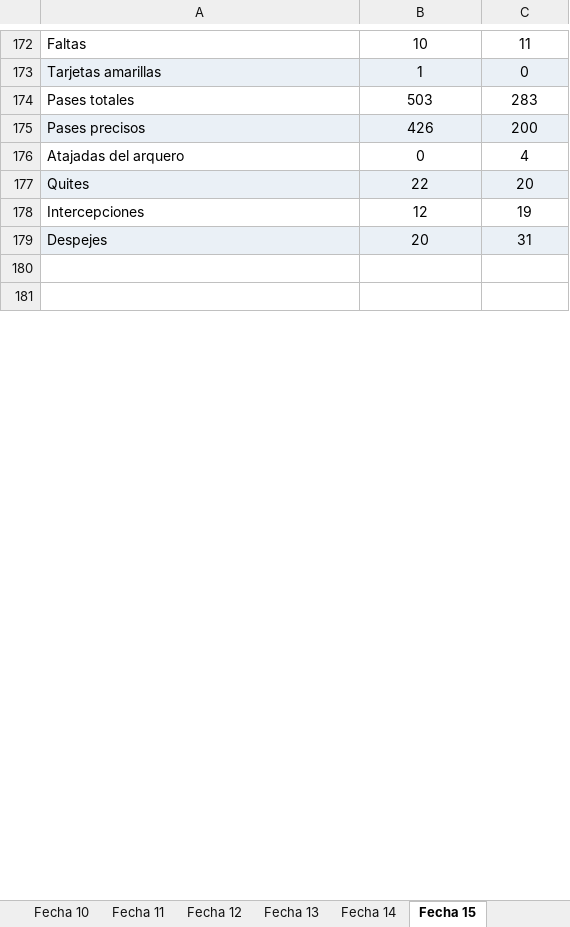
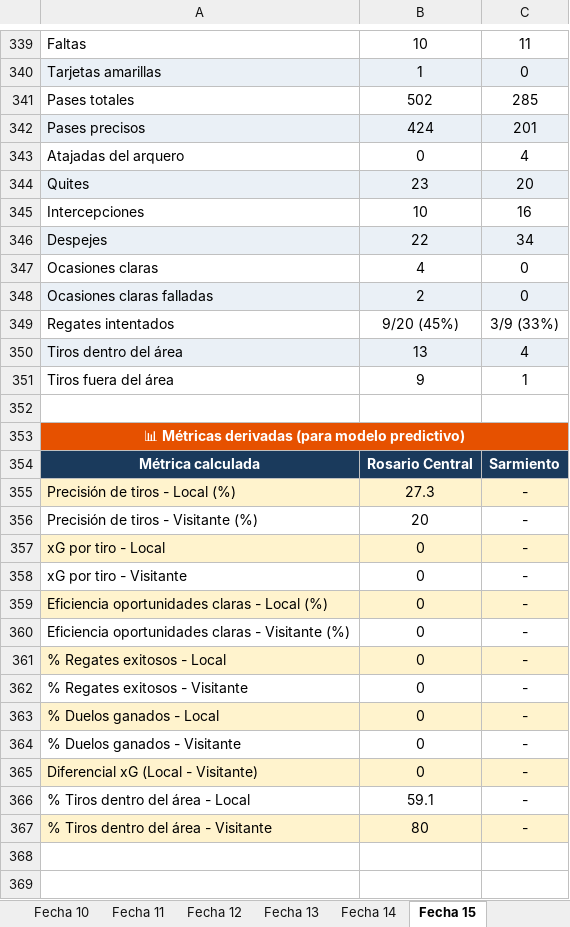
Before and after one commit to cherno559/lpf_pred, an Excel workbook: Fecha_x_fecha_lpf.xlsx, sheet Fecha 15, drawn as a sheet; only a part is shown, gaps mark what is left out; values as stored, in another font and other column widths than the file's, no borders; addresses are those after the commit; the diff covers the shown part only; the diff names each change by its address in the sheet, - before the commit and + after, or states it on an @@ line.

```diff
--- a/Fecha_x_fecha_lpf.xlsx (sheet Fecha 15)
+++ b/Fecha_x_fecha_lpf.xlsx (sheet Fecha 15)
-B341: 503
+B341: 502
-C341: 283
+C341: 285
-B342: 426
+B342: 424
-C342: 200
+C342: 201
-B344: 22
+B344: 23
-B345: 12
+B345: 10
-C345: 19
+C345: 16
-B346: 20
+B346: 22
-C346: 31
+C346: 34
+row 347: Ocasiones claras | 4 | 0
+row 348: Ocasiones claras falladas | 2 | 0
+row 349: Regates intentados | 9/20 (45%) | 3/9 (33%)
+row 350: Tiros dentro del área | 13 | 4
+row 351: Tiros fuera del área | 9 | 1
+row 352: (empty)
+row 353: 📊 Métricas derivadas (para modelo predictivo)
+row 354: Métrica calculada | Rosario Central | Sarmiento
+row 355: Precisión de tiros - Local (%) | 27.3 | -
+row 356: Precisión de tiros - Visitante (%) | 20 | -
+row 357: xG por tiro - Local | 0 | -
+row 358: xG por tiro - Visitante | 0 | -
+row 359: Eficiencia oportunidades claras - Local (%) | 0 | -
+row 360: Eficiencia oportunidades claras - Visitante (%) | 0 | -
+row 361: % Regates exitosos - Local | 0 | -
+row 362: % Regates exitosos - Visitante | 0 | -
+row 363: % Duelos ganados - Local | 0 | -
+row 364: % Duelos ganados - Visitante | 0 | -
+row 365: Diferencial xG (Local - Visitante) | 0 | -
+row 366: % Tiros dentro del área - Local | 59.1 | -
+row 367: % Tiros dentro del área - Visitante | 80 | -
```
Also changed, not shown: 293 added rows and 22 edited cells elsewhere in this sheet, sheet Fecha 8, sheet Fecha 5, sheet Fecha 4, sheet Fecha 13, sheet Fecha 3, sheet Fecha 1, 7 more sheets.
